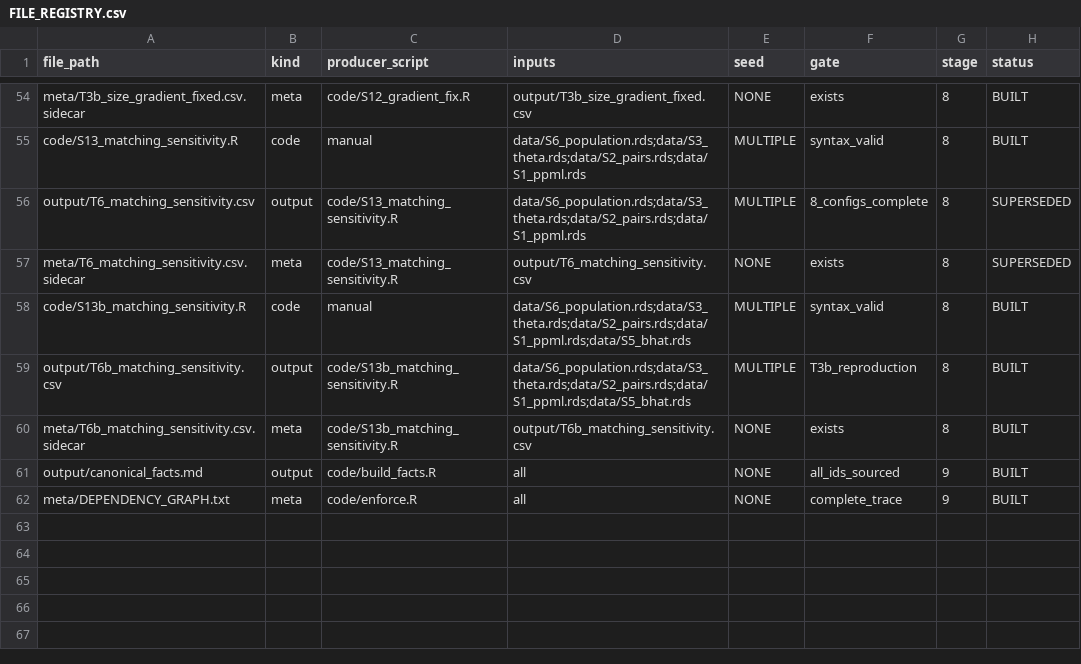
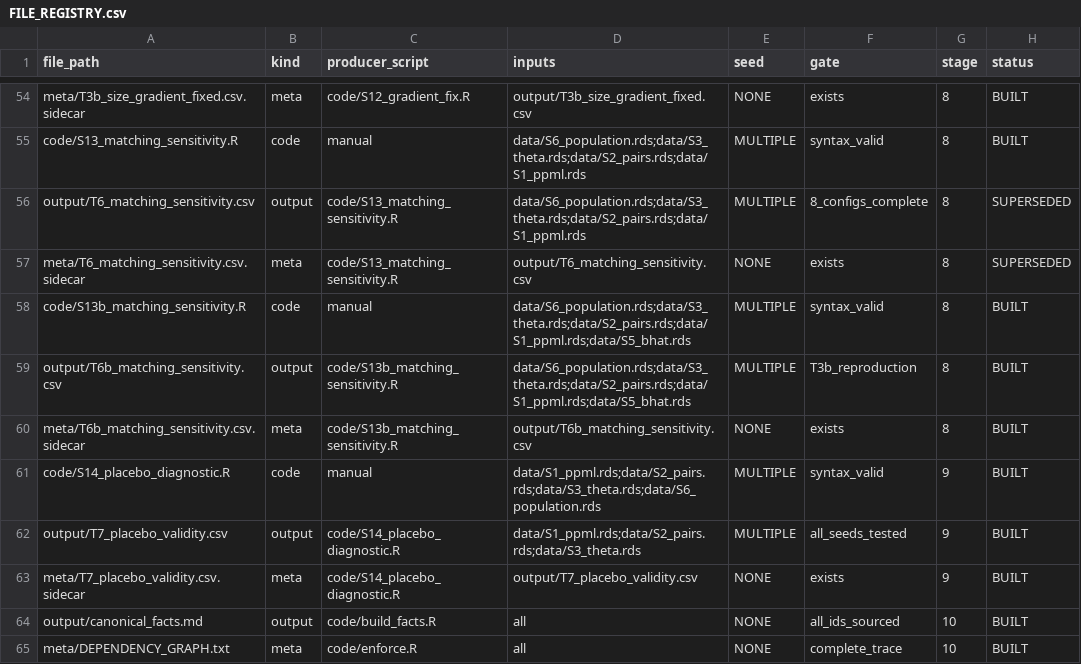
Before and after one commit to SimonBloethner/heterogeneity-rta-effects, a CSV file: REBUILD_V2/meta/FILE_REGISTRY.csv, drawn as a sheet; only a part is shown, gaps mark what is left out.

```diff
--- a/REBUILD_V2/meta/FILE_REGISTRY.csv
+++ b/REBUILD_V2/meta/FILE_REGISTRY.csv
@@ -60,3 +60,6 @@ output/T6b_matching_sensitivity.csv,output,code/S13b_matching_sensitivity.R,data
 meta/T6b_matching_sensitivity.csv.sidecar,meta,code/S13b_matching_sensitivity.R,output/T6b_matching_sensitivity.csv,NONE,exists,8,BUILT
-output/canonical_facts.md,output,code/build_facts.R,all,NONE,all_ids_sourced,9,BUILT
-meta/DEPENDENCY_GRAPH.txt,meta,code/enforce.R,all,NONE,complete_trace,9,BUILT
+code/S14_placebo_diagnostic.R,code,manual,data/S1_ppml.rds;data/S2_pairs.rds;data/S3_theta.rds;data/S6_population.rds,MULTIPLE,syntax_valid,9,BUILT
+output/T7_placebo_validity.csv,output,code/S14_placebo_diagnostic.R,data/S1_ppml.rds;data/S2_pairs.rds;data/S3_theta.rds,MULTIPLE,all_seeds_tested,9,BUILT
+meta/T7_placebo_validity.csv.sidecar,meta,code/S14_placebo_diagnostic.R,output/T7_placebo_validity.csv,NONE,exists,9,BUILT
+output/canonical_facts.md,output,code/build_facts.R,all,NONE,all_ids_sourced,10,BUILT
+meta/DEPENDENCY_GRAPH.txt,meta,code/enforce.R,all,NONE,complete_trace,10,BUILT
```
Also changed, not shown: 5 other files.
